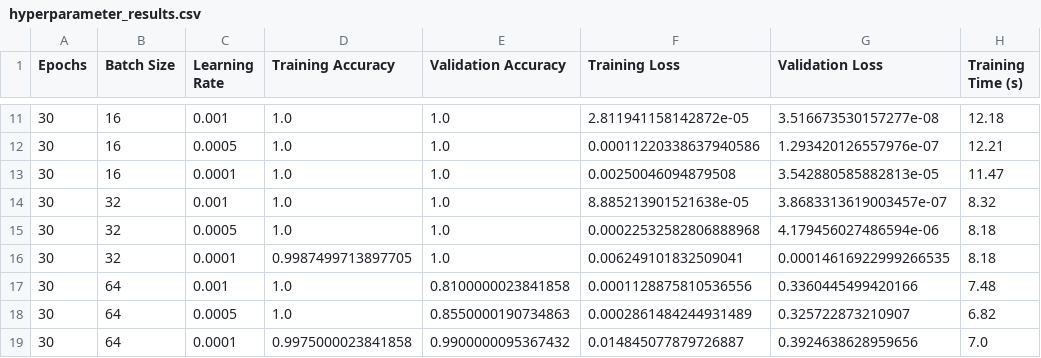
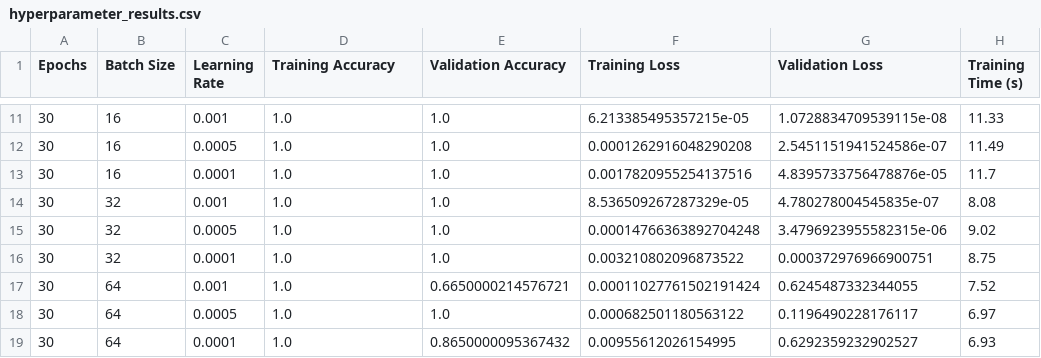
Before and after one commit to sammeshak33-hash/WSN_PROJECT_RESEARCH1, a CSV file: Results/hyperparameter_results.csv, drawn as a sheet; only a part is shown, gaps mark what is left out; the diff covers the shown part only.

```diff
--- a/Results/hyperparameter_results.csv
+++ b/Results/hyperparameter_results.csv
@@ -11,9 +11,9 @@ Epochs,Batch Size,Learning Rate,Training Accuracy,Validation Accuracy,Training L
-30,16,0.001,1.0,1.0,2.811941158142872e-05,3.516673530157277e-08,12.18
-30,16,0.0005,1.0,1.0,0.00011220338637940586,1.293420126557976e-07,12.21
-30,16,0.0001,1.0,1.0,0.00250046094879508,3.542880585882813e-05,11.47
-30,32,0.001,1.0,1.0,8.885213901521638e-05,3.8683313619003457e-07,8.32
-30,32,0.0005,1.0,1.0,0.00022532582806888968,4.179456027486594e-06,8.18
-30,32,0.0001,0.9987499713897705,1.0,0.006249101832509041,0.00014616922999266535,8.18
-30,64,0.001,1.0,0.8100000023841858,0.0001128875810536556,0.3360445499420166,7.48
-30,64,0.0005,1.0,0.8550000190734863,0.0002861484244931489,0.325722873210907,6.82
-30,64,0.0001,0.9975000023841858,0.9900000095367432,0.014845077879726887,0.3924638628959656,7.0
+30,16,0.001,1.0,1.0,6.213385495357215e-05,1.0728834709539115e-08,11.33
+30,16,0.0005,1.0,1.0,0.0001262916048290208,2.5451151941524586e-07,11.49
+30,16,0.0001,1.0,1.0,0.0017820955254137516,4.8395733756478876e-05,11.7
+30,32,0.001,1.0,1.0,8.536509267287329e-05,4.780278004545835e-07,8.08
+30,32,0.0005,1.0,1.0,0.00014766363892704248,3.4796923955582315e-06,9.02
+30,32,0.0001,1.0,1.0,0.003210802096873522,0.000372976966900751,8.75
+30,64,0.001,1.0,0.6650000214576721,0.00011027761502191424,0.6245487332344055,7.52
+30,64,0.0005,1.0,1.0,0.000682501180563122,0.1196490228176117,6.97
+30,64,0.0001,1.0,0.8650000095367432,0.00955612026154995,0.6292359232902527,6.93
```
Also changed, not shown: 82 edited cells elsewhere in this file, Results/training_history.csv, large_network_dataset.csv, 52 other files.
